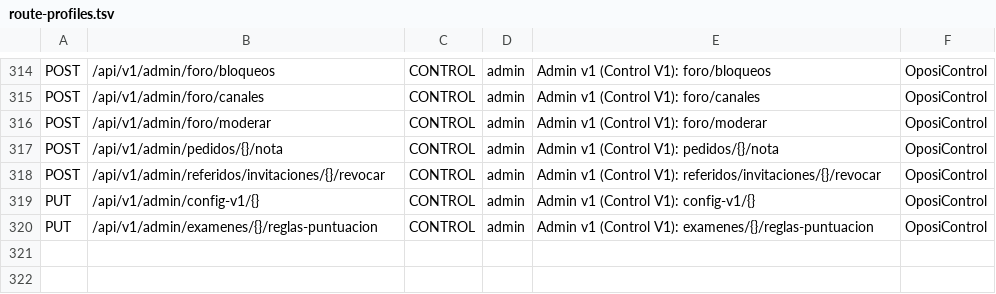
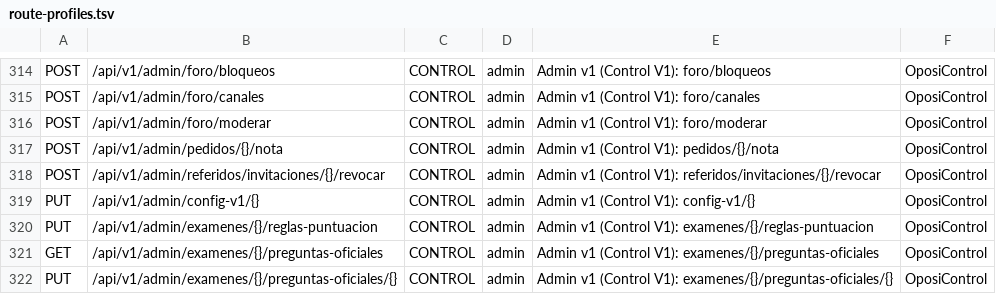
Before and after one commit to franreke05/OposiControl, a TSV file: ops/inventory/route-profiles.tsv, drawn as a sheet; only a part is shown, gaps mark what is left out.

```diff
--- a/ops/inventory/route-profiles.tsv
+++ b/ops/inventory/route-profiles.tsv
@@ -320 +320,3 @@ PUT	/api/v1/admin/config-v1/{}	CONTROL	admin	Admin v1 (Control V1): config-v1/{}
 PUT	/api/v1/admin/examenes/{}/reglas-puntuacion	CONTROL	admin	Admin v1 (Control V1): examenes/{}/reglas-puntuacion	OposiControl
+GET	/api/v1/admin/examenes/{}/preguntas-oficiales	CONTROL	admin	Admin v1 (Control V1): examenes/{}/preguntas-oficiales	OposiControl
+PUT	/api/v1/admin/examenes/{}/preguntas-oficiales/{}	CONTROL	admin	Admin v1 (Control V1): examenes/{}/preguntas-oficiales/{}	OposiControl
```
Also changed, not shown: ops/inventory/undocumented-routes.tsv, 27 other files.
